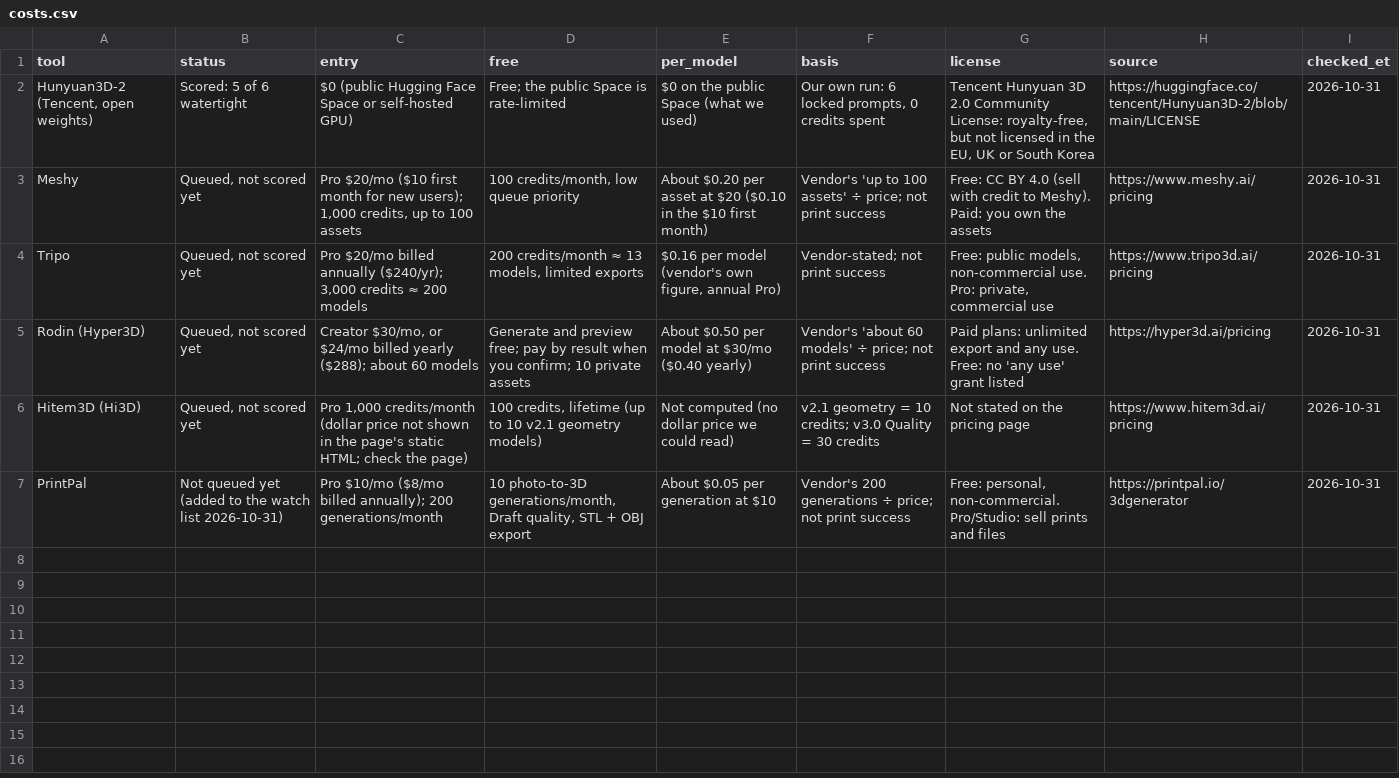
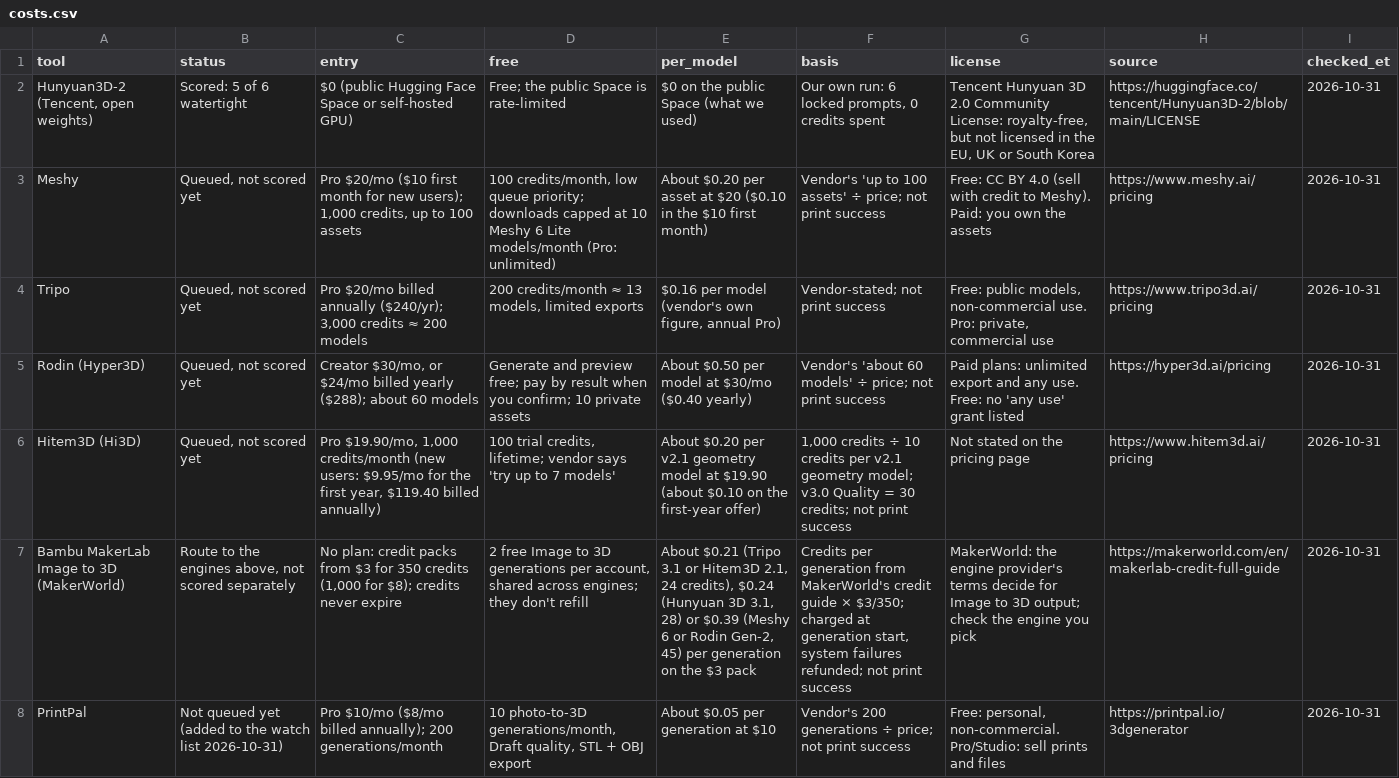
Before and after one commit to Basileion/printready, a CSV file: site/data/costs.csv, drawn as a sheet; the diff names each change by its address in the sheet, - before the commit and + after, or states it on an @@ line.

Commit message:
costs: MakerLab Image to 3D route, Meshy download cap, Hitem3D price (RT-20261031-69)

```diff
--- a/site/data/costs.csv
+++ b/site/data/costs.csv
-D3 (free): …low queue priority
+D3 (free): …low queue priority; downloads capped at 10 Meshy 6 Lite models/month (Pro: unlimited)
-C6 (entry): Pro 1,000 credits/month (dollar price not shown in the page's static HTML; check the page)
+C6 (entry): Pro $19.90/mo, 1,000 credits/month (new users: $9.95/mo for the first year, $119.40 billed annually)
-D6 (free): 100 credits, lifetime (up to 10 v2.1 geometry models)
+D6 (free): 100 trial credits, lifetime; vendor says 'try up to 7 models'
-E6 (per_model): Not computed (no dollar price we could read)
+E6 (per_model): About $0.20 per v2.1 geometry model at $19.90 (about $0.10 on the first-year offer)
-F6 (basis): v2.1 geometry = 10 credits; v3.0 Quality = 30 credits
+F6 (basis): 1,000 credits ÷ 10 credits per v2.1 geometry model; v3.0 Quality = 30 credits; not print success
+row 7: Bambu MakerLab Image to 3D (MakerWorld) | Route to the engines above, not scored separately | No plan: credit packs from $3 for 350 credits (1,000 for $8); credits never expire | 2 free Image to 3D generations per account, shared across engines; they don't refill | About $0.21 (Tripo 3.1 or Hitem3D 2.1, 24 credits), $0.24 (Hunyuan 3D 3.1, 28) or $0.39 (Meshy 6 or Rodin Gen-2, 45) per generation on the $3 pack | Credits per generation from MakerWorld's credit guide × $3/350; charged at generation start, system failures refunded; not print success | MakerWorld: the engine provider's terms decide for Image to 3D output; check the engine you pick | https://makerworld.com/en/makerlab-credit-full-guide | 2026-10-31
```
Also changed, not shown: 4 other files.
